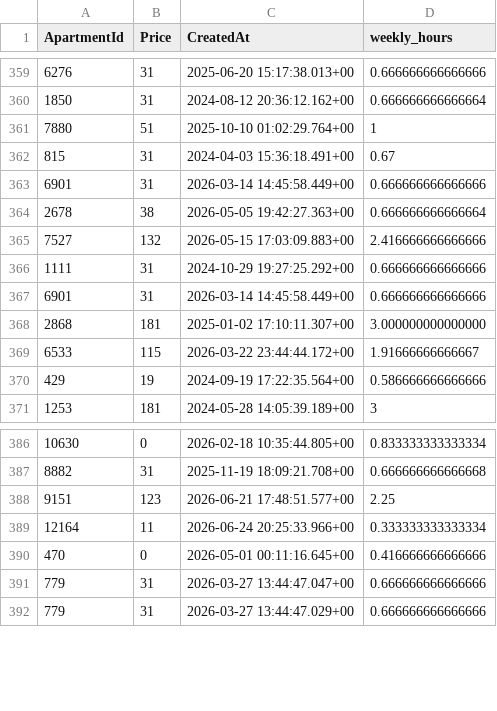
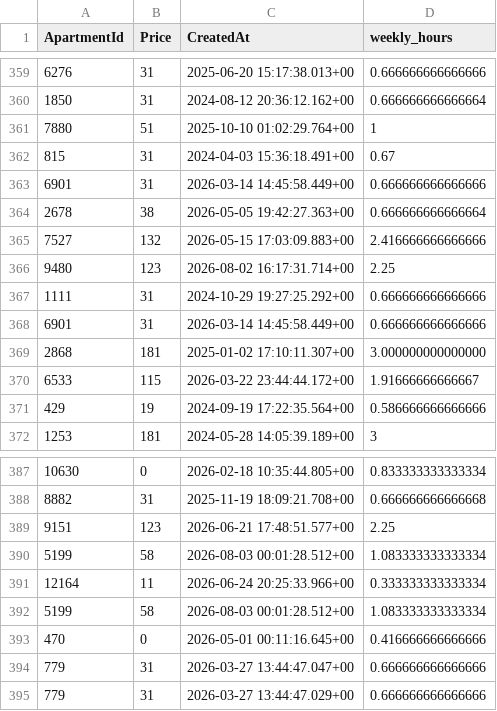
Before and after one commit to AryanGupta-Faireez/demand-dashboard, a CSV file: data/recurring_bookings.csv, drawn as a sheet; only a part is shown, gaps mark what is left out.

```diff
--- a/data/recurring_bookings.csv
+++ b/data/recurring_bookings.csv
@@ -365,2 +365,3 @@ ApartmentId,Price,CreatedAt,weekly_hours
 7527,132,2026-05-15 17:03:09.883+00,2.416666666666666
+9480,123,2026-08-02 16:17:31.714+00,2.25
 1111,31,2024-10-29 19:27:25.292+00,0.666666666666666
@@ -388,3 +389,5 @@ ApartmentId,Price,CreatedAt,weekly_hours
 9151,123,2026-06-21 17:48:51.577+00,2.25
+5199,58,2026-08-03 00:01:28.512+00,1.083333333333334
 12164,11,2026-06-24 20:25:33.966+00,0.333333333333334
+5199,58,2026-08-03 00:01:28.512+00,1.083333333333334
 470,0,2026-05-01 00:11:16.645+00,0.416666666666666
```
Also changed, not shown: data/apartments.csv, data/promotions.csv, 3 other files.
